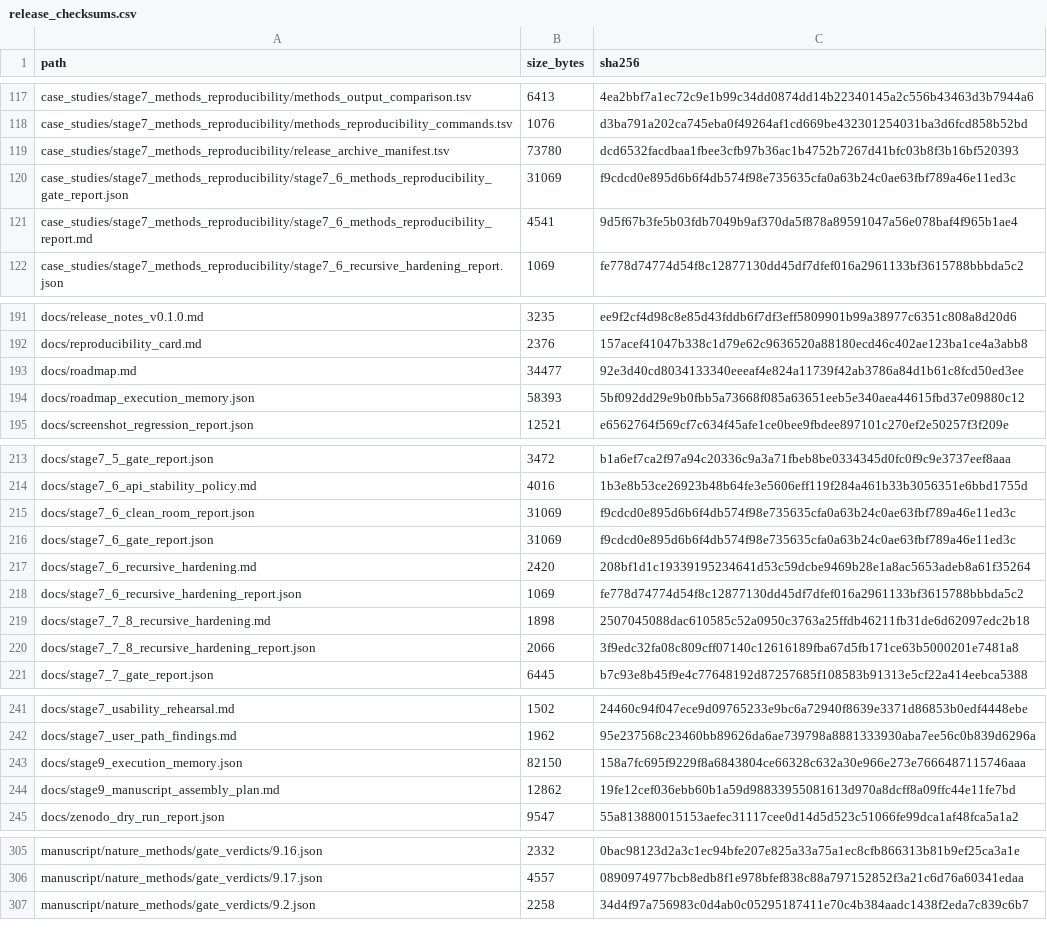
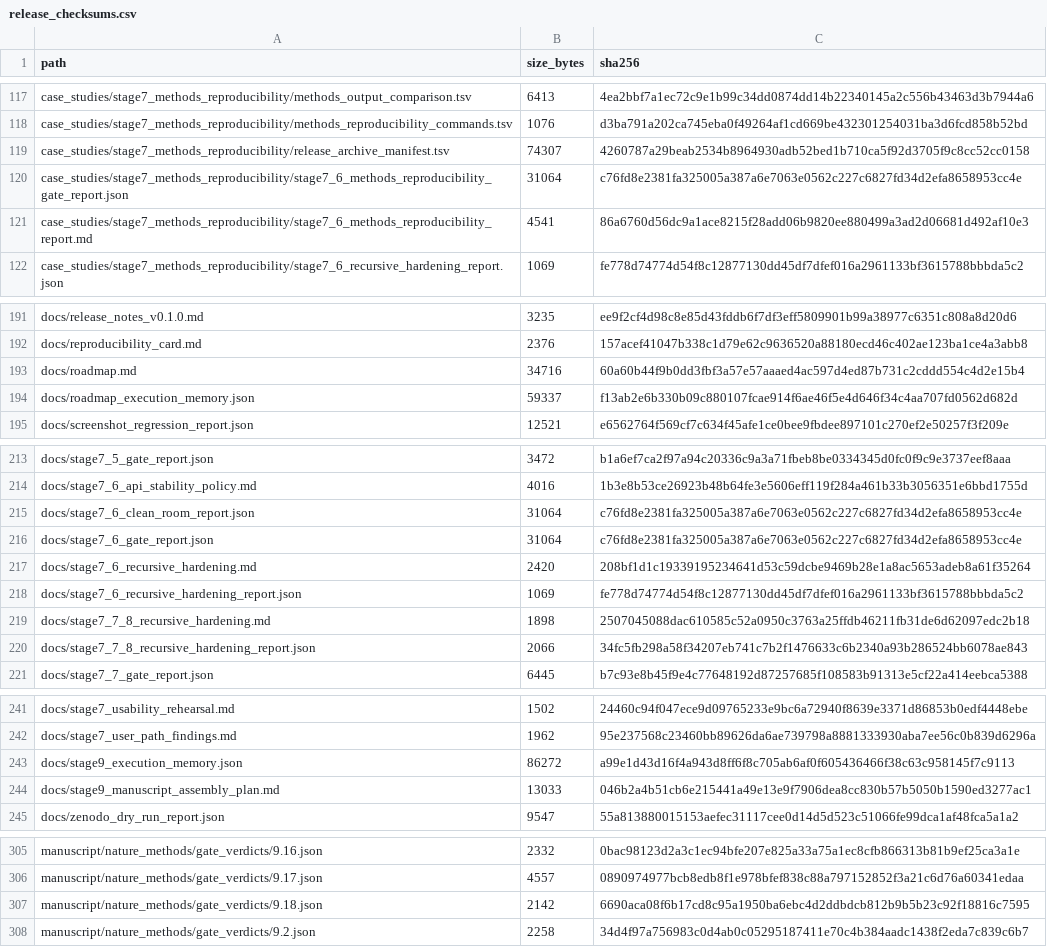
Before and after one commit to renatosocodato/rhodyn, a CSV file: docs/release_checksums.csv, drawn as a sheet; only a part is shown, gaps mark what is left out; the diff covers the shown part only.

Commit message:
Draft Stage 9.18 supplementary methods

```diff
--- a/docs/release_checksums.csv
+++ b/docs/release_checksums.csv
@@ -118,5 +118,5 @@ case_studies/stage7_methods_reproducibility/methods_output_comparison.tsv,6413,4
 case_studies/stage7_methods_reproducibility/methods_reproducibility_commands.tsv,1076,d3ba791a202ca745eba0f49264af1cd669be432301254031ba3d6fcd858b52bd
-case_studies/stage7_methods_reproducibility/release_archive_manifest.tsv,73780,dcd6532facdbaa1fbee3cfb97b36ac1b4752b7267d41bfc03b8f3b16bf520393
-case_studies/stage7_methods_reproducibility/stage7_6_methods_reproducibility_gate_report.json,31069,f9cdcd0e895d6b6f4db574f98e735635cfa0a63b24c0ae63fbf789a46e11ed3c
-case_studies/stage7_methods_reproducibility/stage7_6_methods_reproducibility_report.md,4541,9d5f67b3fe5b03fdb7049b9af370da5f878a89591047a56e078baf4f965b1ae4
+case_studies/stage7_methods_reproducibility/release_archive_manifest.tsv,74307,4260787a29beab2534b8964930adb52bed1b710ca5f92d3705f9c8cc52cc0158
+case_studies/stage7_methods_reproducibility/stage7_6_methods_reproducibility_gate_report.json,31064,c76fd8e2381fa325005a387a6e7063e0562c227c6827fd34d2efa8658953cc4e
+case_studies/stage7_methods_reproducibility/stage7_6_methods_reproducibility_report.md,4541,86a6760d56dc9a1ace8215f28add06b9820ee880499a3ad2d06681d492af10e3
 case_studies/stage7_methods_reproducibility/stage7_6_recursive_hardening_report.json,1069,fe778d74774d54f8c12877130dd45df7dfef016a2961133bf3615788bbbda5c2
@@ -192,4 +192,4 @@ docs/release_notes_v0.1.0.md,3235,ee9f2cf4d98c8e85d43fddb6f7df3eff5809901b99a389
 docs/reproducibility_card.md,2376,157acef41047b338c1d79e62c9636520a88180ecd46c402ae123ba1ce4a3abb8
-docs/roadmap.md,34477,92e3d40cd8034133340eeeaf4e824a11739f42ab3786a84d1b61c8fcd50ed3ee
-docs/roadmap_execution_memory.json,58393,5bf092dd29e9b0fbb5a73668f085a63651eeb5e340aea44615fbd37e09880c12
+docs/roadmap.md,34716,60a60b44f9b0dd3fbf3a57e57aaaed4ac597d4ed87b731c2cddd554c4d2e15b4
+docs/roadmap_execution_memory.json,59337,f13ab2e6b330b09c880107fcae914f6ae46f5e4d646f34c4aa707fd0562d682d
 docs/screenshot_regression_report.json,12521,e6562764f569cf7c634f45afe1ce0bee9fbdee897101c270ef2e50257f3f209e
@@ -214,4 +214,4 @@ docs/stage7_5_gate_report.json,3472,b1a6ef7ca2f97a94c20336c9a3a71fbeb8be0334345d
 docs/stage7_6_api_stability_policy.md,4016,1b3e8b53ce26923b48b64fe3e5606eff119f284a461b33b3056351e6bbd1755d
-docs/stage7_6_clean_room_report.json,31069,f9cdcd0e895d6b6f4db574f98e735635cfa0a63b24c0ae63fbf789a46e11ed3c
-docs/stage7_6_gate_report.json,31069,f9cdcd0e895d6b6f4db574f98e735635cfa0a63b24c0ae63fbf789a46e11ed3c
+docs/stage7_6_clean_room_report.json,31064,c76fd8e2381fa325005a387a6e7063e0562c227c6827fd34d2efa8658953cc4e
+docs/stage7_6_gate_report.json,31064,c76fd8e2381fa325005a387a6e7063e0562c227c6827fd34d2efa8658953cc4e
 docs/stage7_6_recursive_hardening.md,2420,208bf1d1c19339195234641d53c59dcbe9469b28e1a8ac5653adeb8a61f35264
@@ -219,3 +219,3 @@ docs/stage7_6_recursive_hardening_report.json,1069,fe778d74774d54f8c12877130dd45
 docs/stage7_7_8_recursive_hardening.md,1898,2507045088dac610585c52a0950c3763a25ffdb46211fb31de6d62097edc2b18
-docs/stage7_7_8_recursive_hardening_report.json,2066,3f9edc32fa08c809cff07140c12616189fba67d5fb171ce63b5000201e7481a8
+docs/stage7_7_8_recursive_hardening_report.json,2066,34fc5fb298a58f34207eb741c7b2f1476633c6b2340a93b286524bb6078ae843
 docs/stage7_7_gate_report.json,6445,b7c93e8b45f9e4c77648192d87257685f108583b91313e5cf22a414eebca5388
@@ -242,4 +242,4 @@ docs/stage7_usability_rehearsal.md,1502,24460c94f047ece9d09765233e9bc6a72940f863
 docs/stage7_user_path_findings.md,1962,95e237568c23460bb89626da6ae739798a8881333930aba7ee56c0b839d6296a
-docs/stage9_execution_memory.json,82150,158a7fc695f9229f8a6843804ce66328c632a30e966e273e7666487115746aaa
-docs/stage9_manuscript_assembly_plan.md,12862,19fe12cef036ebb60b1a59d98833955081613d970a8dcff8a09ffc44e11fe7bd
+docs/stage9_execution_memory.json,86272,a99e1d43d16f4a943d8ff6f8c705ab6af0f605436466f38c63c958145f7c9113
+docs/stage9_manuscript_assembly_plan.md,13033,046b2a4b51cb6e215441a49e13e9f7906dea8cc830b57b5050b1590ed3277ac1
 docs/zenodo_dry_run_report.json,9547,55a813880015153aefec31117cee0d14d5d523c51066fe99dca1af48fca5a1a2
@@ -306,2 +306,3 @@ manuscript/nature_methods/gate_verdicts/9.16.json,2332,0bac98123d2a3c1ec94bfe207
 manuscript/nature_methods/gate_verdicts/9.17.json,4557,0890974977bcb8edb8f1e978bfef838c88a797152852f3a21c6d76a60341edaa
+manuscript/nature_methods/gate_verdicts/9.18.json,2142,6690aca08f6b17cd8c95a1950ba6ebc4d2ddbdcb812b9b5b23c92f18816c7595
 manuscript/nature_methods/gate_verdicts/9.2.json,2258,34d4f97a756983c0d4ab0c05295187411e70c4b384aadc1438f2eda7c839c6b7
```
Also changed, not shown: 9 added rows and 21 edited cells elsewhere in this file, case_studies/stage7_methods_reproducibility/release_archive_manifest.tsv, 26 other files.
